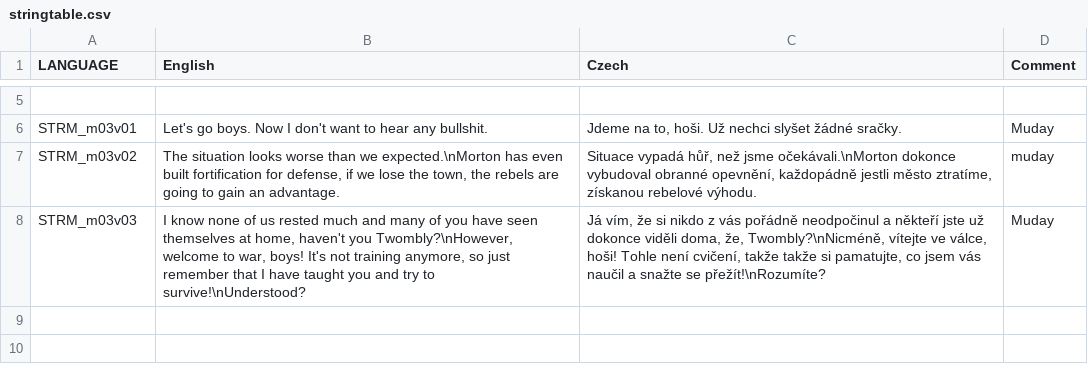
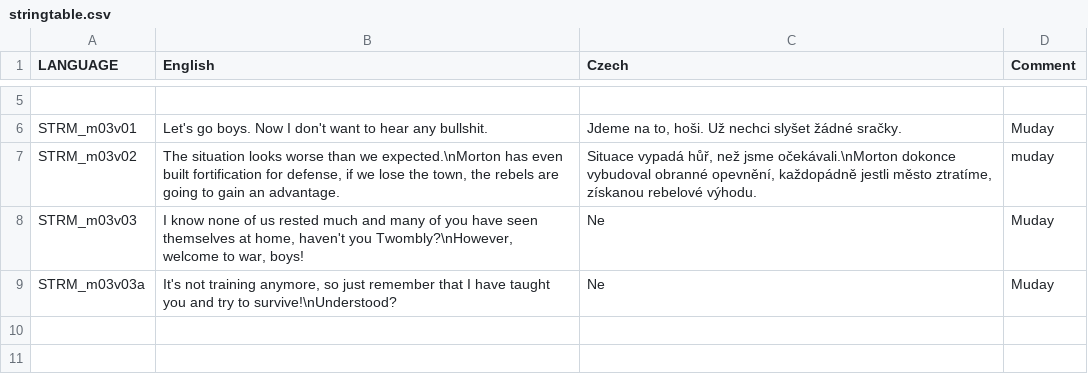
Before and after one commit to Guran94/fft, a CSV file: missions/03Mission.Eden/stringtable.csv, drawn as a sheet; only a part is shown, gaps mark what is left out.

```diff
--- a/missions/03Mission.Eden/stringtable.csv
+++ b/missions/03Mission.Eden/stringtable.csv
@@ -7,3 +7,4 @@ STRM_m03v01,Let's go boys. Now I don't want to hear any bullshit.,"Jdeme na to,
 STRM_m03v02,"The situation looks worse than we expected.\nMorton has even built fortification for defense, if we lose the town, the rebels are going to gain an advantage.","Situace vypadá hůř, než jsme očekávali.\nMorton dokonce vybudoval obranné opevnění, každopádně jestli město ztratíme, získanou rebelové výhodu.",muday
-STRM_m03v03,"I know none of us rested much and many of you have seen themselves at home, haven't you Twombly?\nHowever, welcome to war, boys! It's not training anymore, so just remember that I have taught you and try to survive!\nUnderstood?","Já vím, že si nikdo z vás pořádně neodpočinul a někteří jste už dokonce viděli doma, že, Twombly?\nNicméně, vítejte ve válce, hoši! Tohle není cvičení, takže takže si pamatujte, co jsem vás naučil a snažte se přežít!\nRozumíte?",Muday
+STRM_m03v03,"I know none of us rested much and many of you have seen themselves at home, haven't you Twombly?\nHowever, welcome to war, boys!","Ne",Muday
+STRM_m03v03a,"It's not training anymore, so just remember that I have taught you and try to survive!\nUnderstood?","Ne",Muday
 
```
Also changed, not shown: missions/04Mission.Eden/stringtable.csv, missions/05Mission.Eden/stringtable.csv, 16 other files.
